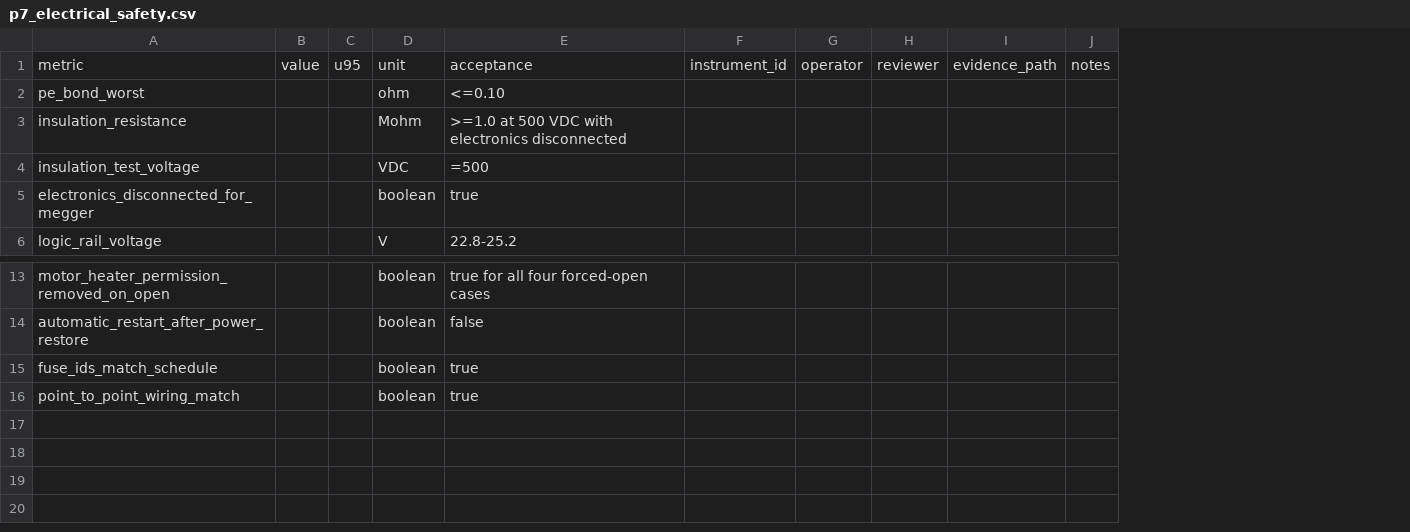
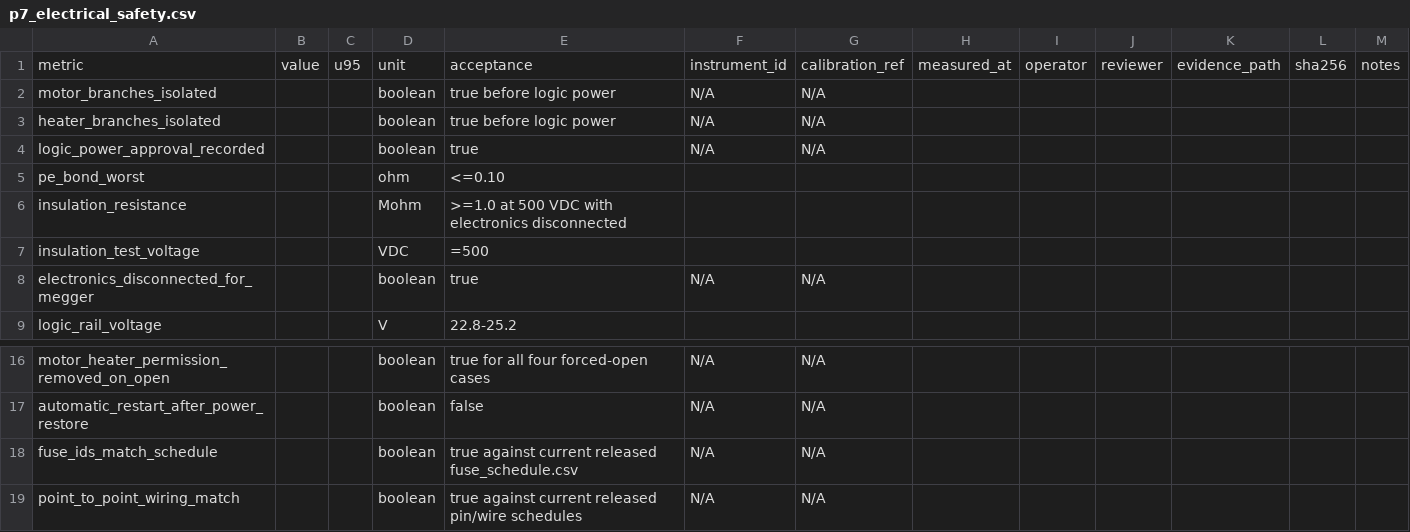
Before and after one commit to snowman0919/PLA-PET-Recycling-Lab, a CSV file: validation/physical_v08/templates/p7_electrical_safety.csv, drawn as a sheet; only a part is shown, gaps mark what is left out; removed rows and columns are numbered as before the commit, all else as after; the diff names each change by its address in the sheet, - before the commit and + after, or states it on an @@ line.

Commit message:
feat(v0.8): authenticate P7 logic safety evidence

```diff
--- a/validation/physical_v08/templates/p7_electrical_safety.csv
+++ b/validation/physical_v08/templates/p7_electrical_safety.csv
-column F, row 1: instrument_id
+column F, row 1: instrument_id; row 8: N/A; rows 16-19: all N/A
+column G, row 1: calibration_ref; row 8: N/A; rows 16-19: all N/A
+column H, row 1: measured_at
+column L, row 1: sha256
+row 2: motor_branches_isolated |  |  | boolean | true before logic power | N/A | N/A
+row 3: heater_branches_isolated |  |  | boolean | true before logic power | N/A | N/A
+row 4: logic_power_approval_recorded |  |  | boolean | true | N/A | N/A
-E18: true
+E18: true against current released fuse_schedule.csv
-E19: true
+E19: true against current released pin/wire schedules
```
Also changed, not shown: 3 other files.
